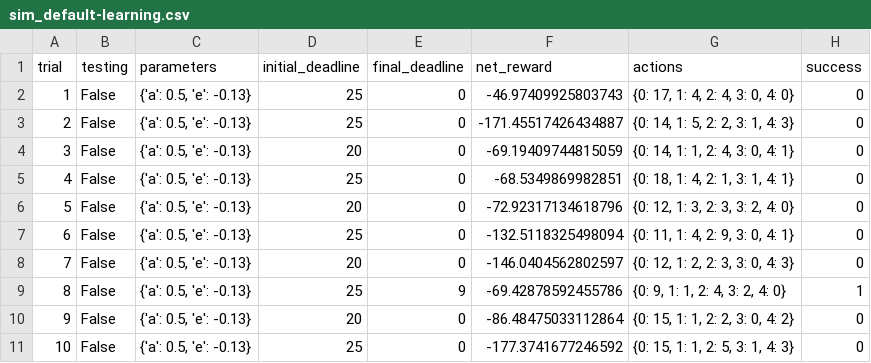
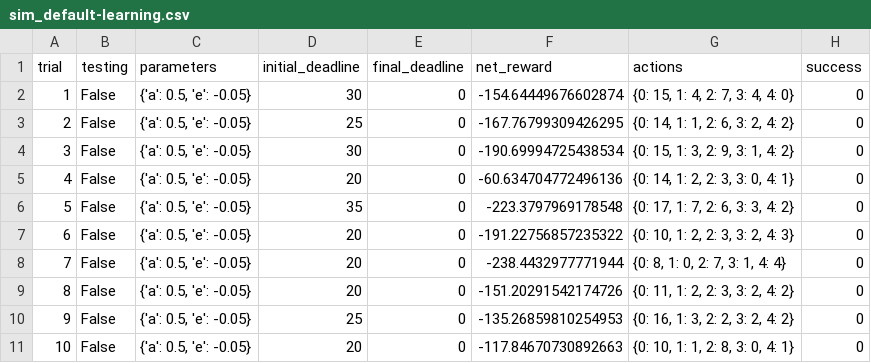
Before and after one commit to Div1norum/machine-learning, a CSV file: projects/smartcab/logs/sim_default-learning.csv, drawn as a sheet; only a part is shown; the diff covers the shown part only.

Commit message:
smartcab update - progress

```diff
--- a/projects/smartcab/logs/sim_default-learning.csv
+++ b/projects/smartcab/logs/sim_default-learning.csv
@@ -1,11 +1,11 @@
 trial,testing,parameters,initial_deadline,final_deadline,net_reward,actions,success
-1,False,"{'a': 0.5, 'e': -0.13}",25,0,-46.97409925803743,"{0: 17, 1: 4, 2: 4, 3: 0, 4: 0}",0
-2,False,"{'a': 0.5, 'e': -0.13}",25,0,-171.45517426434887,"{0: 14, 1: 5, 2: 2, 3: 1, 4: 3}",0
-3,False,"{'a': 0.5, 'e': -0.13}",20,0,-69.19409744815059,"{0: 14, 1: 1, 2: 4, 3: 0, 4: 1}",0
-4,False,"{'a': 0.5, 'e': -0.13}",25,0,-68.5349869982851,"{0: 18, 1: 4, 2: 1, 3: 1, 4: 1}",0
-5,False,"{'a': 0.5, 'e': -0.13}",20,0,-72.92317134618796,"{0: 12, 1: 3, 2: 3, 3: 2, 4: 0}",0
-6,False,"{'a': 0.5, 'e': -0.13}",25,0,-132.5118325498094,"{0: 11, 1: 4, 2: 9, 3: 0, 4: 1}",0
-7,False,"{'a': 0.5, 'e': -0.13}",20,0,-146.0404562802597,"{0: 12, 1: 2, 2: 3, 3: 0, 4: 3}",0
-8,False,"{'a': 0.5, 'e': -0.13}",25,9,-69.42878592455786,"{0: 9, 1: 1, 2: 4, 3: 2, 4: 0}",1
-9,False,"{'a': 0.5, 'e': -0.13}",20,0,-86.48475033112864,"{0: 15, 1: 1, 2: 2, 3: 0, 4: 2}",0
-10,False,"{'a': 0.5, 'e': -0.13}",25,0,-177.3741677246592,"{0: 15, 1: 1, 2: 5, 3: 1, 4: 3}",0
+1,False,"{'a': 0.5, 'e': -0.05}",30,0,-154.64449676602874,"{0: 15, 1: 4, 2: 7, 3: 4, 4: 0}",0
+2,False,"{'a': 0.5, 'e': -0.05}",25,0,-167.76799309426295,"{0: 14, 1: 1, 2: 6, 3: 2, 4: 2}",0
+3,False,"{'a': 0.5, 'e': -0.05}",30,0,-190.69994725438534,"{0: 15, 1: 3, 2: 9, 3: 1, 4: 2}",0
+4,False,"{'a': 0.5, 'e': -0.05}",20,0,-60.634704772496136,"{0: 14, 1: 2, 2: 3, 3: 0, 4: 1}",0
+5,False,"{'a': 0.5, 'e': -0.05}",35,0,-223.3797969178548,"{0: 17, 1: 7, 2: 6, 3: 3, 4: 2}",0
+6,False,"{'a': 0.5, 'e': -0.05}",20,0,-191.22756857235322,"{0: 10, 1: 2, 2: 3, 3: 2, 4: 3}",0
+7,False,"{'a': 0.5, 'e': -0.05}",20,0,-238.4432977771944,"{0: 8, 1: 0, 2: 7, 3: 1, 4: 4}",0
+8,False,"{'a': 0.5, 'e': -0.05}",20,0,-151.20291542174726,"{0: 11, 1: 2, 2: 3, 3: 2, 4: 2}",0
+9,False,"{'a': 0.5, 'e': -0.05}",25,0,-135.26859810254953,"{0: 16, 1: 3, 2: 2, 3: 2, 4: 2}",0
+10,False,"{'a': 0.5, 'e': -0.05}",20,0,-117.84670730892663,"{0: 10, 1: 1, 2: 8, 3: 0, 4: 1}",0
```
Also changed, not shown: 79 edited cells elsewhere in this file, 4 other files.
